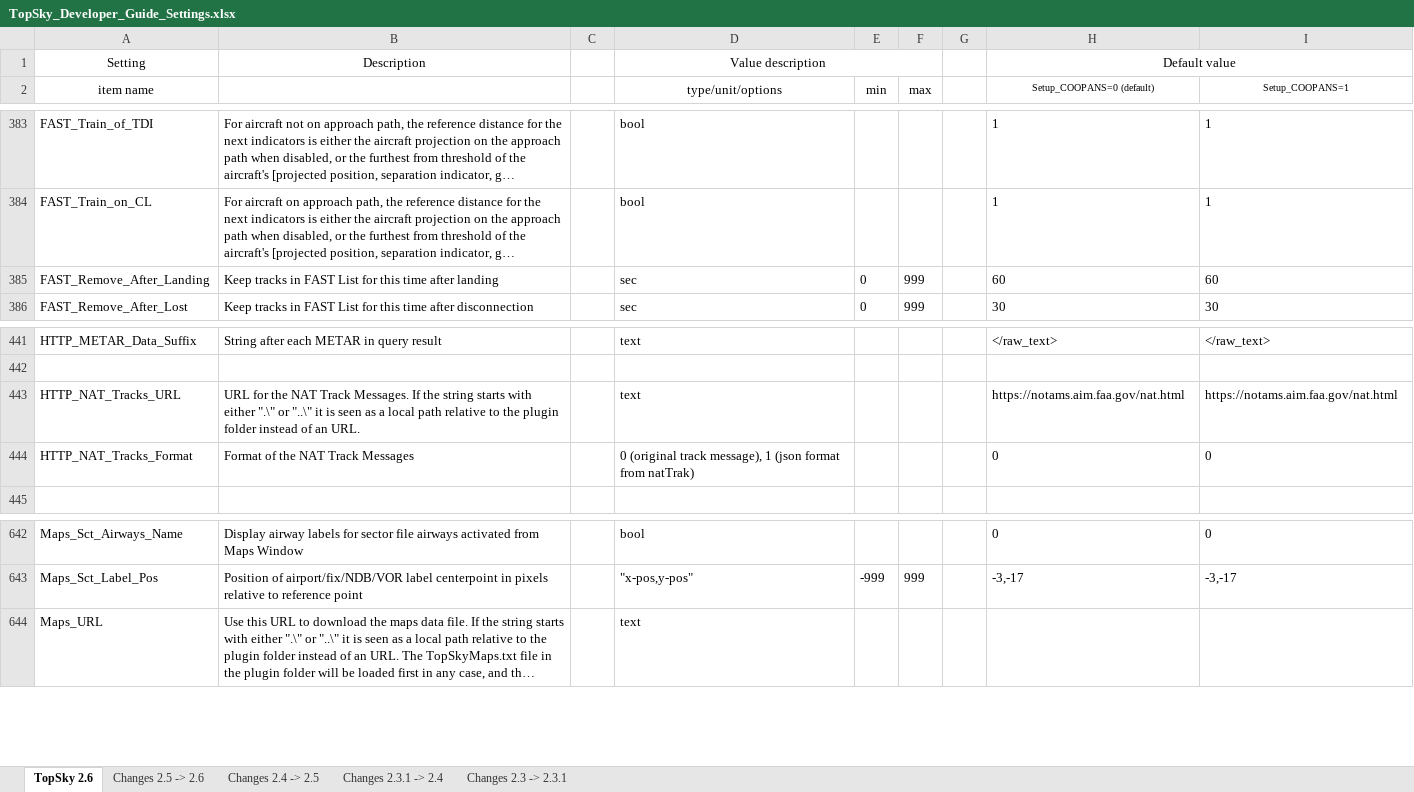
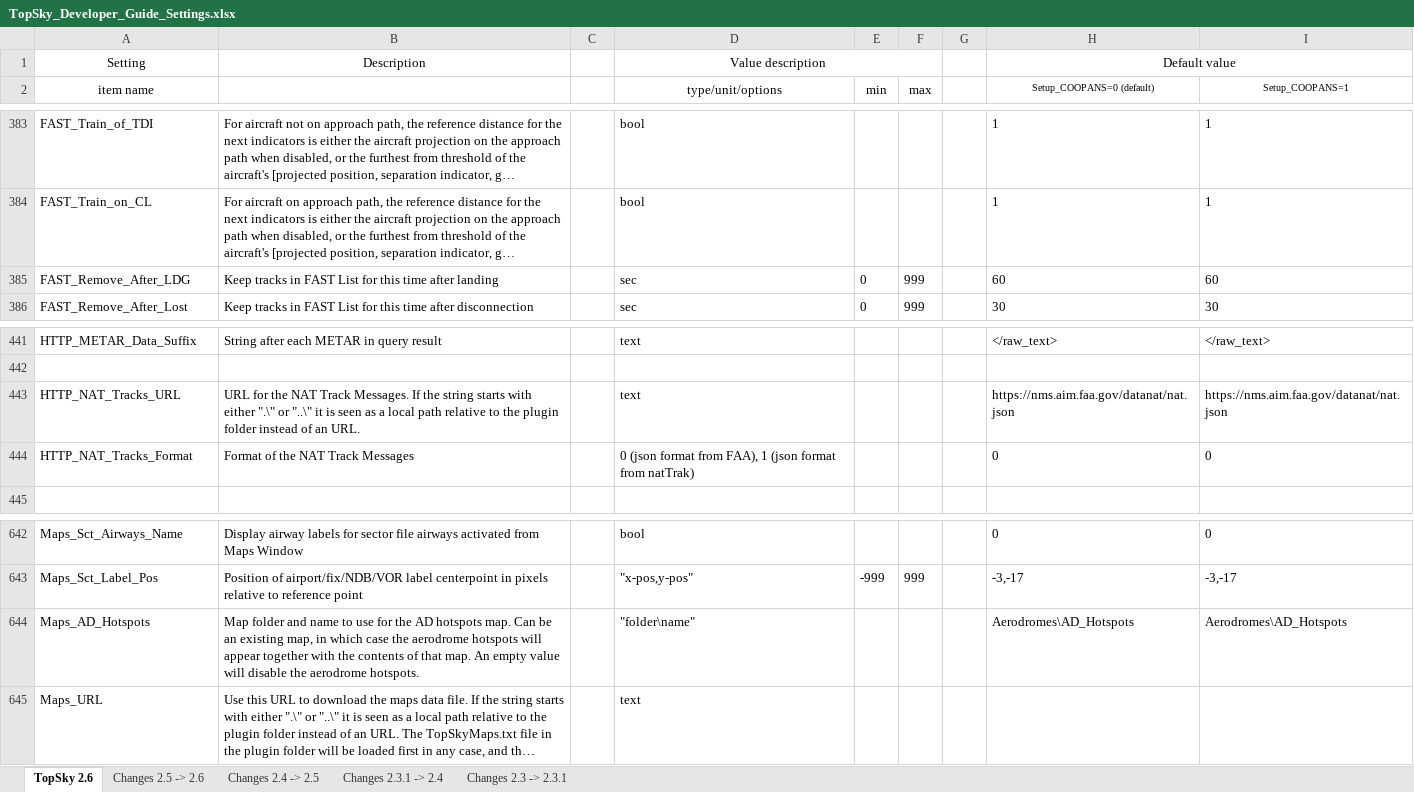
Before and after one commit to Vatsim-Scandinavia/ENOR-Sectorfile, an Excel workbook: Plugins/Manuals/Developer/TopSky_Developer_Guide_Settings.xlsx, sheet TopSky 2.6, drawn as a sheet; only a part is shown, gaps mark what is left out; long unchanged cells end in …; values as stored, in another font and other column widths than the file's, no borders; conditional formats not drawn; the diff names each change by its address in the sheet, - before the commit and + after, or states it on an @@ line.

Commit message:
Update Topsky + GR Plugins due mandatory update

```diff
--- a/Plugins/Manuals/Developer/TopSky_Developer_Guide_Settings.xlsx (sheet TopSky 2.6)
+++ b/Plugins/Manuals/Developer/TopSky_Developer_Guide_Settings.xlsx (sheet TopSky 2.6)
-A385 (item name): FAST_Remove_After_Landing
+A385 (item name): FAST_Remove_After_LDG
-H443 (Setup_COOPANS=0 (default)): https://notams.aim.faa.gov/nat.html
+H443 (Setup_COOPANS=0 (default)): https://nms.aim.faa.gov/datanat/nat.json
-I443 (Setup_COOPANS=1): https://notams.aim.faa.gov/nat.html
+I443 (Setup_COOPANS=1): https://nms.aim.faa.gov/datanat/nat.json
-D444 (type/unit/options): 0 (original track message), 1 (json…
+D444 (type/unit/options): 0 (json format from FAA), 1 (json…
+row 644: Maps_AD_Hotspots | Map folder and name to use for the AD hotspots map. Can be an existing map, in which case the aerodrome hotspots will appear together with the contents of that map. An empty value will disable the aerodrome hotspots. |  | "folder\name" |  |  |  | Aerodromes\AD_Hotspots | Aerodromes\AD_Hotspots
```
Also changed, not shown: sheet Changes 2.5 -> 2.6, 14 other files.
